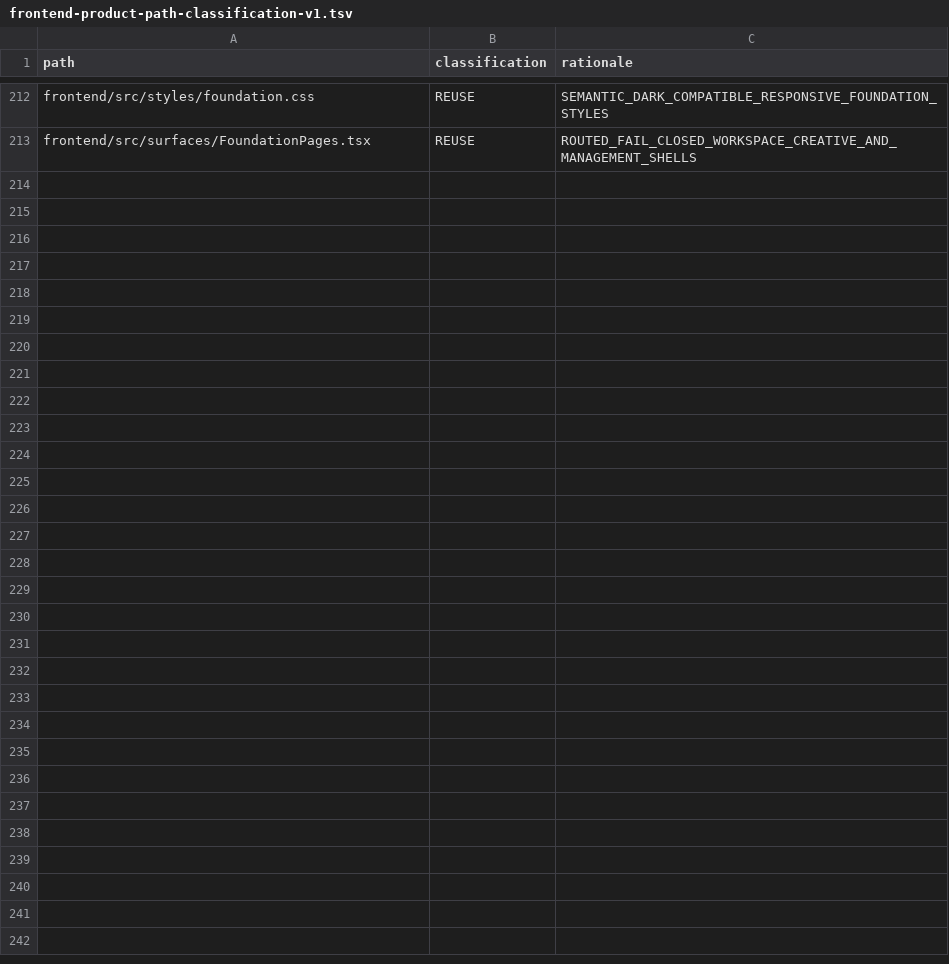
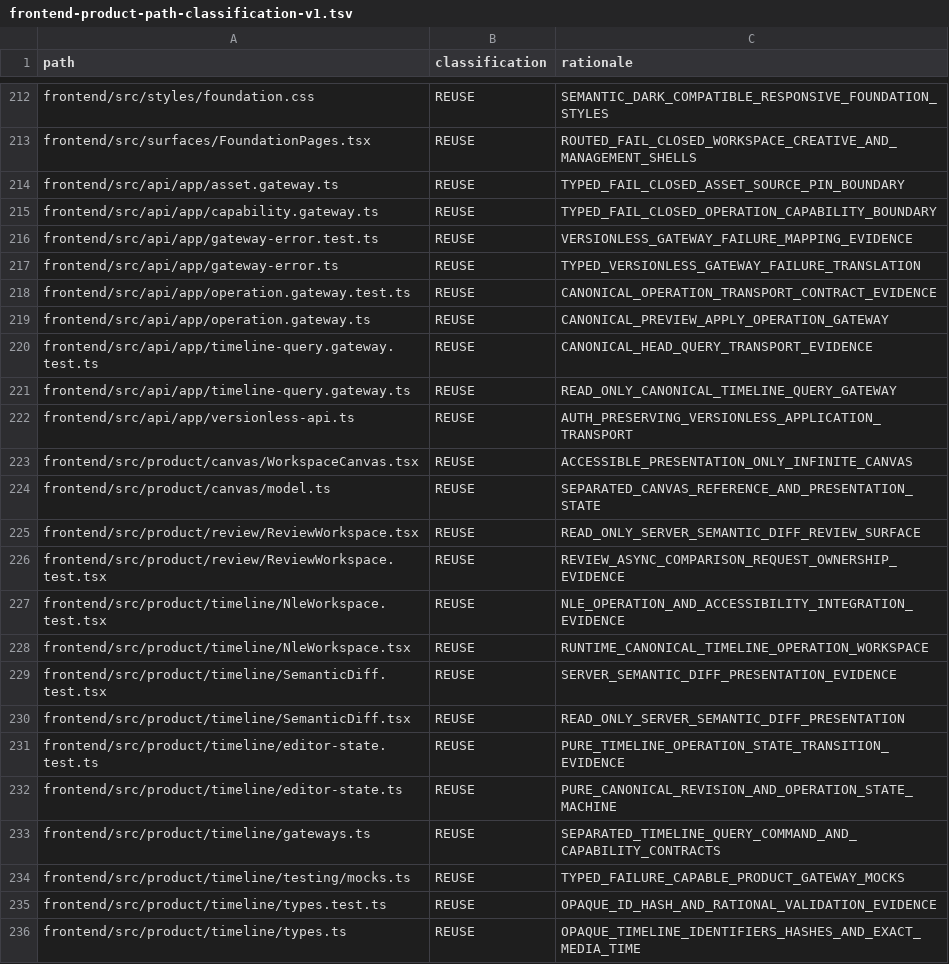
Before and after one commit to shangxq007/media-platform, a TSV file: docs/architecture/governance/frontend-product-path-classification-v1.tsv, drawn as a sheet; only a part is shown, gaps mark what is left out.

Commit message:
feat(frontend): freeze post-H7 product surface
Close revision apply/readback selection ownership races and make the api/app runtime architecture inventory recursively complete. Preserve the staged post-H7 product implementation and add exact hostile controls plus correction ledger.

```diff
--- a/docs/architecture/governance/frontend-product-path-classification-v1.tsv
+++ b/docs/architecture/governance/frontend-product-path-classification-v1.tsv
@@ -213 +213,24 @@ frontend/src/styles/foundation.css	REUSE	SEMANTIC_DARK_COMPATIBLE_RESPONSIVE_FOU
 frontend/src/surfaces/FoundationPages.tsx	REUSE	ROUTED_FAIL_CLOSED_WORKSPACE_CREATIVE_AND_MANAGEMENT_SHELLS
+frontend/src/api/app/asset.gateway.ts	REUSE	TYPED_FAIL_CLOSED_ASSET_SOURCE_PIN_BOUNDARY
+frontend/src/api/app/capability.gateway.ts	REUSE	TYPED_FAIL_CLOSED_OPERATION_CAPABILITY_BOUNDARY
+frontend/src/api/app/gateway-error.test.ts	REUSE	VERSIONLESS_GATEWAY_FAILURE_MAPPING_EVIDENCE
+frontend/src/api/app/gateway-error.ts	REUSE	TYPED_VERSIONLESS_GATEWAY_FAILURE_TRANSLATION
+frontend/src/api/app/operation.gateway.test.ts	REUSE	CANONICAL_OPERATION_TRANSPORT_CONTRACT_EVIDENCE
+frontend/src/api/app/operation.gateway.ts	REUSE	CANONICAL_PREVIEW_APPLY_OPERATION_GATEWAY
+frontend/src/api/app/timeline-query.gateway.test.ts	REUSE	CANONICAL_HEAD_QUERY_TRANSPORT_EVIDENCE
+frontend/src/api/app/timeline-query.gateway.ts	REUSE	READ_ONLY_CANONICAL_TIMELINE_QUERY_GATEWAY
+frontend/src/api/app/versionless-api.ts	REUSE	AUTH_PRESERVING_VERSIONLESS_APPLICATION_TRANSPORT
+frontend/src/product/canvas/WorkspaceCanvas.tsx	REUSE	ACCESSIBLE_PRESENTATION_ONLY_INFINITE_CANVAS
+frontend/src/product/canvas/model.ts	REUSE	SEPARATED_CANVAS_REFERENCE_AND_PRESENTATION_STATE
+frontend/src/product/review/ReviewWorkspace.tsx	REUSE	READ_ONLY_SERVER_SEMANTIC_DIFF_REVIEW_SURFACE
+frontend/src/product/review/ReviewWorkspace.test.tsx	REUSE	REVIEW_ASYNC_COMPARISON_REQUEST_OWNERSHIP_EVIDENCE
+frontend/src/product/timeline/NleWorkspace.test.tsx	REUSE	NLE_OPERATION_AND_ACCESSIBILITY_INTEGRATION_EVIDENCE
+frontend/src/product/timeline/NleWorkspace.tsx	REUSE	RUNTIME_CANONICAL_TIMELINE_OPERATION_WORKSPACE
+frontend/src/product/timeline/SemanticDiff.test.tsx	REUSE	SERVER_SEMANTIC_DIFF_PRESENTATION_EVIDENCE
+frontend/src/product/timeline/SemanticDiff.tsx	REUSE	READ_ONLY_SERVER_SEMANTIC_DIFF_PRESENTATION
+frontend/src/product/timeline/editor-state.test.ts	REUSE	PURE_TIMELINE_OPERATION_STATE_TRANSITION_EVIDENCE
+frontend/src/product/timeline/editor-state.ts	REUSE	PURE_CANONICAL_REVISION_AND_OPERATION_STATE_MACHINE
+frontend/src/product/timeline/gateways.ts	REUSE	SEPARATED_TIMELINE_QUERY_COMMAND_AND_CAPABILITY_CONTRACTS
+frontend/src/product/timeline/testing/mocks.ts	REUSE	TYPED_FAILURE_CAPABLE_PRODUCT_GATEWAY_MOCKS
+frontend/src/product/timeline/types.test.ts	REUSE	OPAQUE_ID_HASH_AND_RATIONAL_VALIDATION_EVIDENCE
+frontend/src/product/timeline/types.ts	REUSE	OPAQUE_TIMELINE_IDENTIFIERS_HASHES_AND_EXACT_MEDIA_TIME
```
Also changed, not shown: docs/architecture/governance/frontend-current-governed-scope-ledger-v1.tsv, 35 other files.
